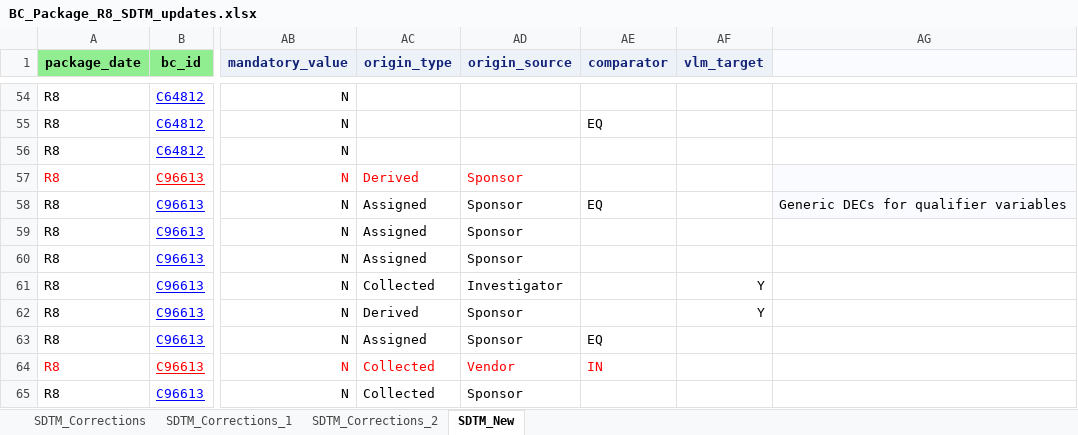
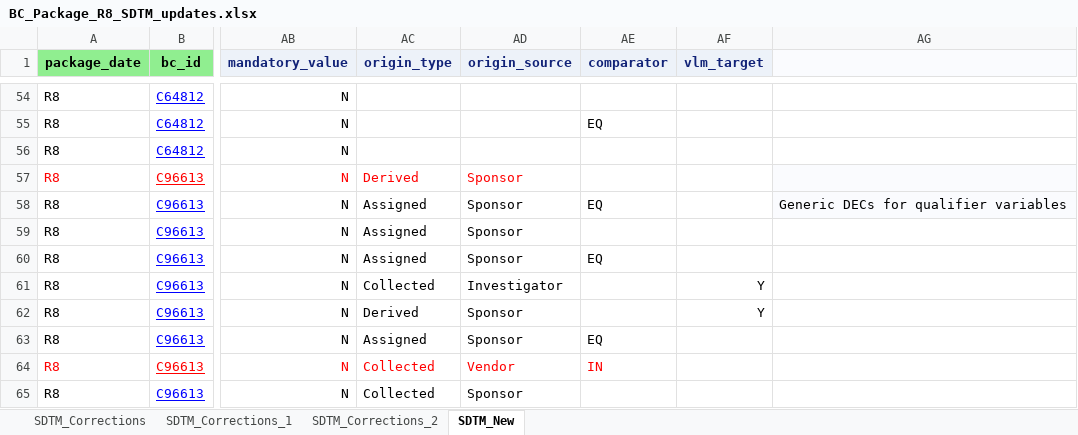
Before and after one commit to cdisc-org/COSMoS, an Excel workbook: curation/draft/BC_Package_R8_SDTM_updates.xlsx, sheet SDTM_New, drawn as a sheet; only a part is shown, gaps mark what is left out; values as stored, in another font and other column widths than the file's, no borders; the diff names each change by its address in the sheet, - before the commit and + after, or states it on an @@ line.

```diff
--- a/curation/draft/BC_Package_R8_SDTM_updates.xlsx (sheet SDTM_New)
+++ b/curation/draft/BC_Package_R8_SDTM_updates.xlsx (sheet SDTM_New)
-AE60 (comparator): (empty)
+AE60 (comparator): EQ
```
Also changed, not shown: sheet SDTM_Corrections, 5 other files.
